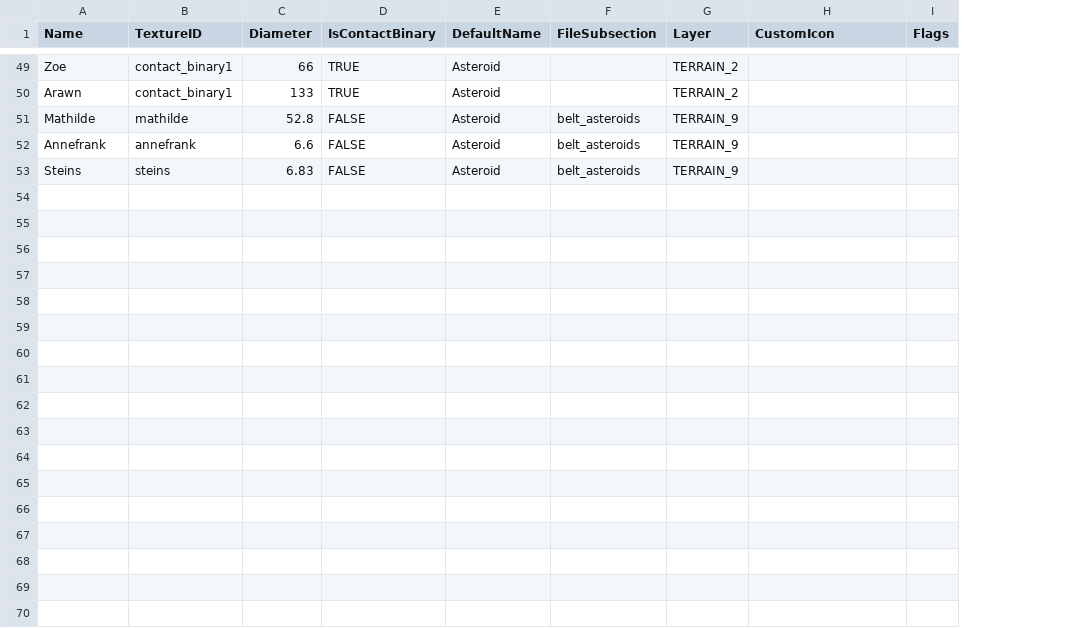
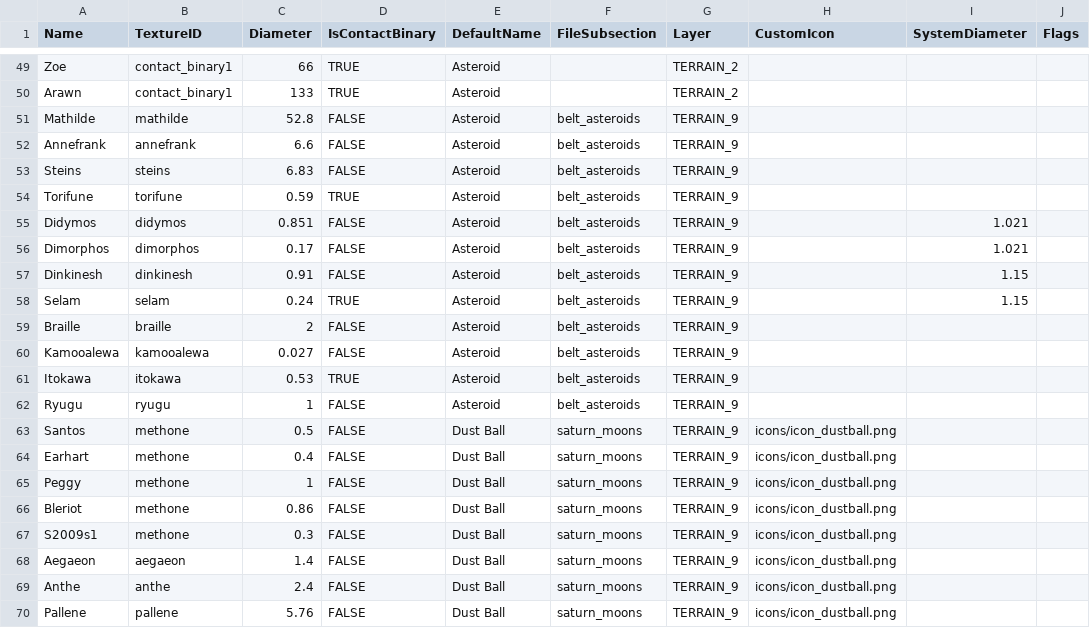
Before and after one commit to JohnMiscellaneous/Solsector, a CSV file: utils/bodies.csv, drawn as a sheet; only a part is shown, gaps mark what is left out; the diff covers the shown part only; the diff names each change by its address in the sheet, - before the commit and + after, or states it on an @@ line.

Commit message:
textures

```diff
--- a/utils/bodies.csv
+++ b/utils/bodies.csv
+column I (SystemDiameter), empty
+row 54: Torifune | torifune | 0.59 | TRUE | Asteroid | belt_asteroids | TERRAIN_9
+row 55: Didymos | didymos | 0.851 | FALSE | Asteroid | belt_asteroids | TERRAIN_9 |  | 1.021
+row 56: Dimorphos | dimorphos | 0.17 | FALSE | Asteroid | belt_asteroids | TERRAIN_9 |  | 1.021
+row 57: Dinkinesh | dinkinesh | 0.91 | FALSE | Asteroid | belt_asteroids | TERRAIN_9 |  | 1.15
+row 58: Selam | selam | 0.24 | TRUE | Asteroid | belt_asteroids | TERRAIN_9 |  | 1.15
+row 59: Braille | braille | 2 | FALSE | Asteroid | belt_asteroids | TERRAIN_9
+row 60: Kamooalewa | kamooalewa | 0.027 | FALSE | Asteroid | belt_asteroids | TERRAIN_9
+row 61: Itokawa | itokawa | 0.53 | TRUE | Asteroid | belt_asteroids | TERRAIN_9
+row 62: Ryugu | ryugu | 1 | FALSE | Asteroid | belt_asteroids | TERRAIN_9
+row 63: Santos | methone | 0.5 | FALSE | Dust Ball | saturn_moons | TERRAIN_9 | icons/icon_dustball.png
+row 64: Earhart | methone | 0.4 | FALSE | Dust Ball | saturn_moons | TERRAIN_9 | icons/icon_dustball.png
+row 65: Peggy | methone | 1 | FALSE | Dust Ball | saturn_moons | TERRAIN_9 | icons/icon_dustball.png
+row 66: Bleriot | methone | 0.86 | FALSE | Dust Ball | saturn_moons | TERRAIN_9 | icons/icon_dustball.png
+row 67: S2009s1 | methone | 0.3 | FALSE | Dust Ball | saturn_moons | TERRAIN_9 | icons/icon_dustball.png
+row 68: Aegaeon | aegaeon | 1.4 | FALSE | Dust Ball | saturn_moons | TERRAIN_9 | icons/icon_dustball.png
+row 69: Anthe | anthe | 2.4 | FALSE | Dust Ball | saturn_moons | TERRAIN_9 | icons/icon_dustball.png
+row 70: Pallene | pallene | 5.76 | FALSE | Dust Ball | saturn_moons | TERRAIN_9 | icons/icon_dustball.png
```
Also changed, not shown: 2 edited cells elsewhere in this file, 54 other files.
